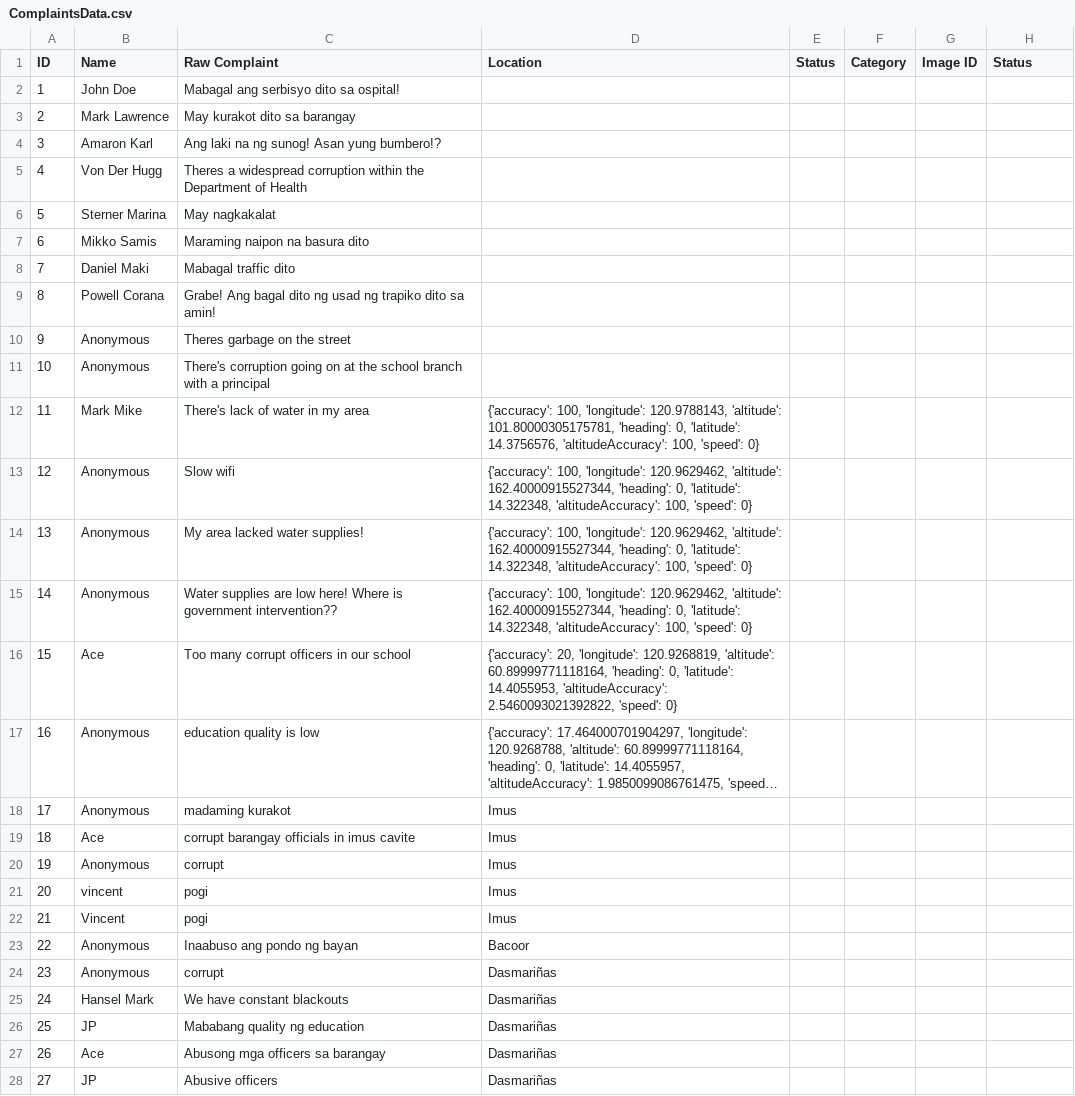
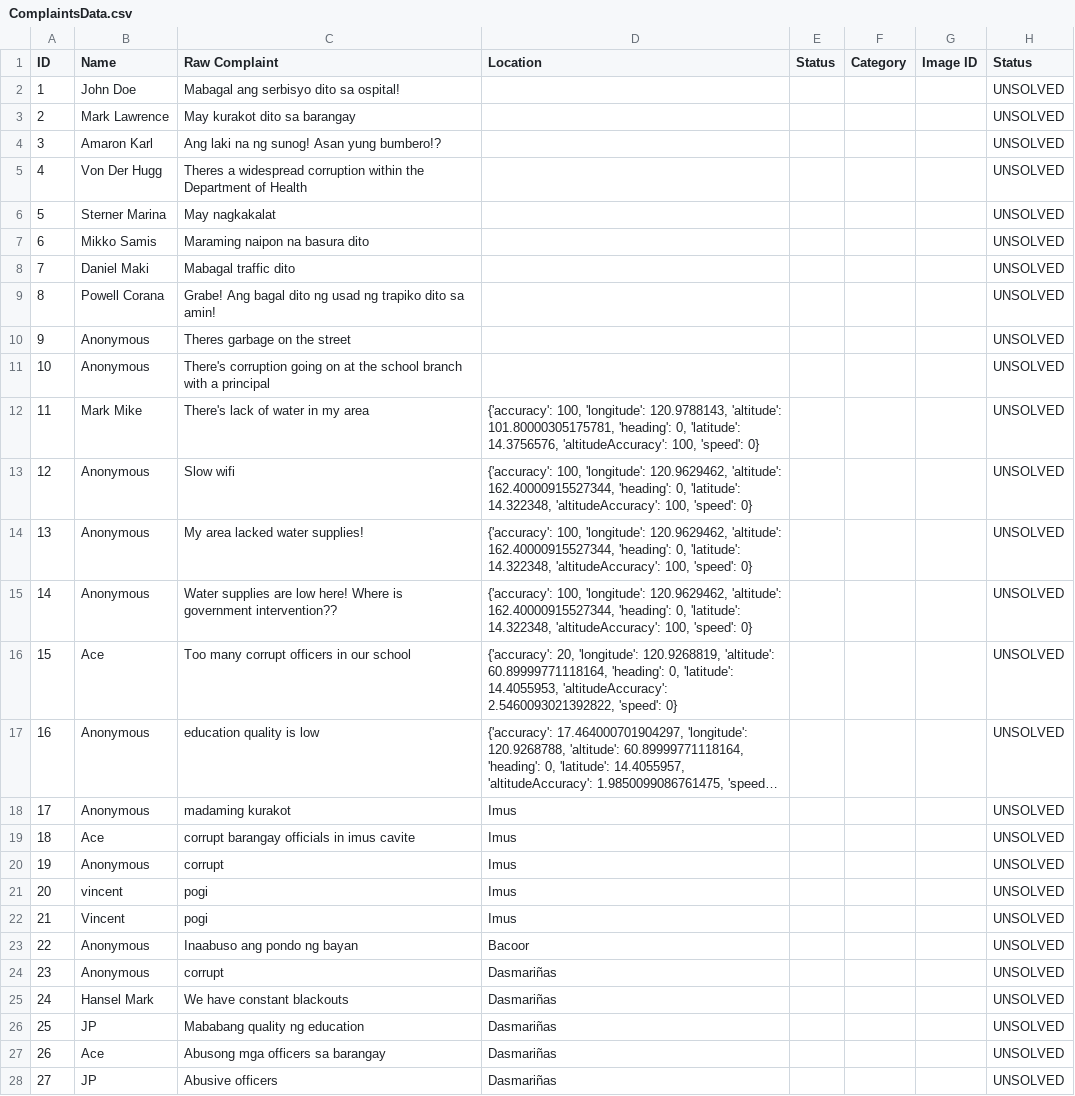
Before and after one commit to SmugOne/CitizenComplainAnalysisTest, a CSV file: CSVFile/ComplaintsData.csv, drawn as a sheet; only a part is shown; long unchanged cells end in …; the diff covers the shown part only; the diff names each change by its address in the sheet, - before the commit and + after, or states it on an @@ line.

Commit message:
ComplaintStatus update (Not fixed)

```diff
--- a/CSVFile/ComplaintsData.csv
+++ b/CSVFile/ComplaintsData.csv
-H2:H28 (Status): (empty)
+H2:H28 (Status): UNSOLVED
```
Also changed, not shown: 18 edited cells elsewhere in this file, CSVFile/ArrangedData.csv, 4 other files.
